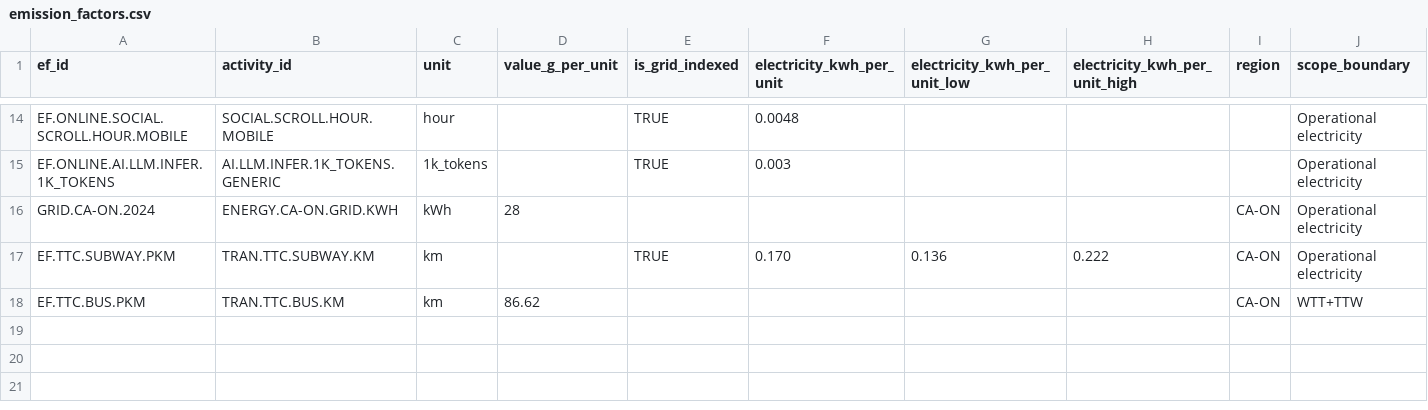
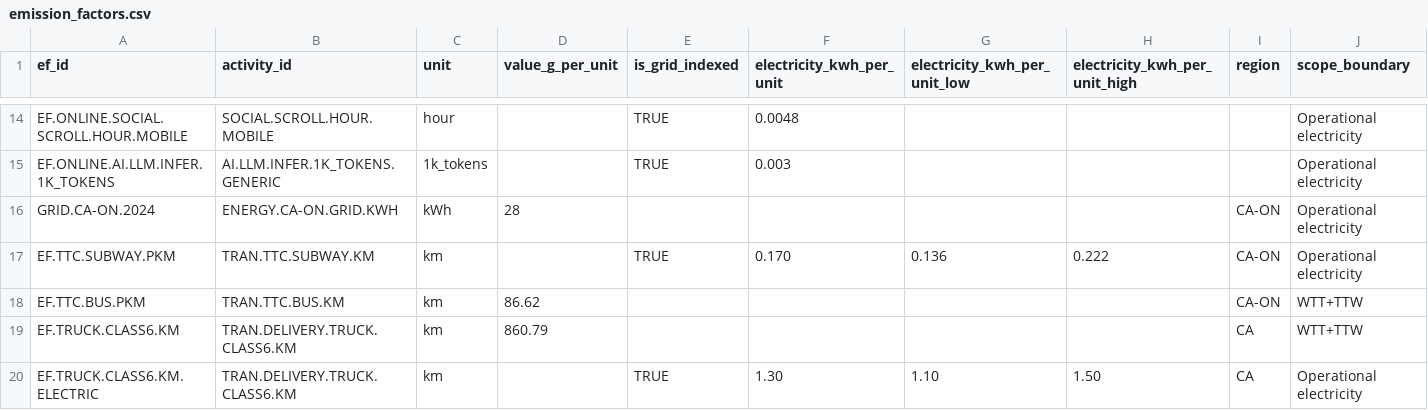
Before and after one commit to chrislyons/carbon-acx, a CSV file: data/emission_factors.csv, drawn as a sheet; only a part is shown, gaps mark what is left out; rows hold the shown columns only; the diff names each change by its address in the sheet, - before the commit and + after, or states it on an @@ line.

```diff
--- a/data/emission_factors.csv
+++ b/data/emission_factors.csv
+row 19: EF.TRUCK.CLASS6.KM | TRAN.DELIVERY.TRUCK.CLASS6.KM | km | 860.79 |  |  |  |  | CA | WTT+TTW
+row 20: EF.TRUCK.CLASS6.KM.ELECTRIC | TRAN.DELIVERY.TRUCK.CLASS6.KM | km |  | TRUE | 1.30 | 1.10 | 1.50 | CA | Operational electricity
```
Also changed, not shown: data/operations.csv, data/sources.csv, 4 other files.
